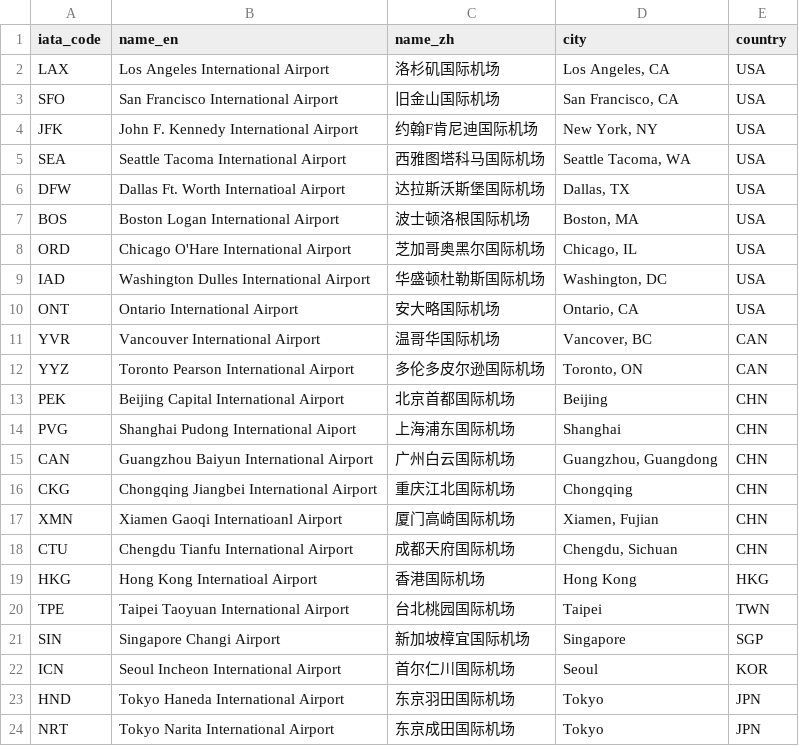
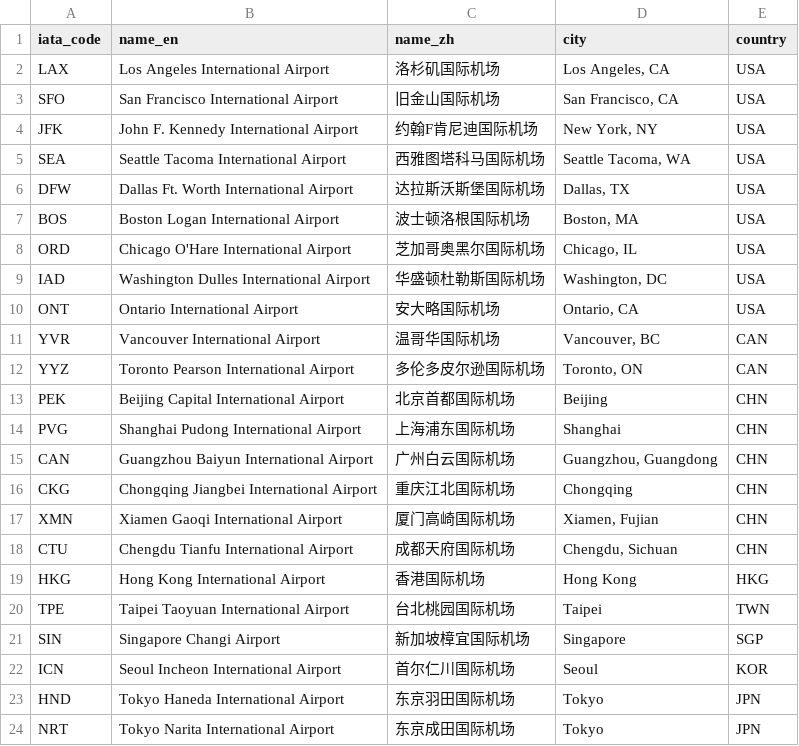
Before and after one commit to bobliboya/EastAsian-Flights-in-NA, a CSV file: src/data/airports.csv, drawn as a sheet.

```diff
--- a/src/data/airports.csv
+++ b/src/data/airports.csv
@@ -5,3 +5,3 @@ JFK,John F. Kennedy International Airport,约翰F肯尼迪国际机场,"New York
 SEA,Seattle Tacoma International Airport,西雅图塔科马国际机场,"Seattle Tacoma, WA",USA
-DFW,Dallas Ft. Worth Internatioal Airport,达拉斯沃斯堡国际机场,"Dallas, TX",USA
+DFW,Dallas Ft. Worth International Airport,达拉斯沃斯堡国际机场,"Dallas, TX",USA
 BOS,Boston Logan International Airport,波士顿洛根国际机场,"Boston, MA",USA
@@ -10,11 +10,11 @@ IAD,Washington Dulles International Airport,华盛顿杜勒斯国际机场,"Wash
 ONT,Ontario International Airport,安大略国际机场,"Ontario, CA",USA
-YVR,Vancouver International Airport,温哥华国际机场,"Vancover, BC",CAN
+YVR,Vancouver International Airport,温哥华国际机场,"Vancouver, BC",CAN
 YYZ,Toronto Pearson International Airport,多伦多皮尔逊国际机场,"Toronto, ON",CAN
 PEK,Beijing Capital International Airport,北京首都国际机场,Beijing,CHN
-PVG,Shanghai Pudong International Aiport,上海浦东国际机场,Shanghai,CHN
+PVG,Shanghai Pudong International Airport,上海浦东国际机场,Shanghai,CHN
 CAN,Guangzhou Baiyun International Airport,广州白云国际机场,"Guangzhou, Guangdong",CHN
 CKG,Chongqing Jiangbei International Airport,重庆江北国际机场,Chongqing,CHN
-XMN,Xiamen Gaoqi Internatioanl Airport,厦门高崎国际机场,"Xiamen, Fujian",CHN
+XMN,Xiamen Gaoqi International Airport,厦门高崎国际机场,"Xiamen, Fujian",CHN
 CTU,Chengdu Tianfu International Airport,成都天府国际机场,"Chengdu, Sichuan",CHN
-HKG,Hong Kong Internatioal Airport,香港国际机场,Hong Kong,HKG
+HKG,Hong Kong International Airport,香港国际机场,Hong Kong,HKG
 TPE,Taipei Taoyuan International Airport,台北桃园国际机场,Taipei,TWN
```
Also changed, not shown: src/data/airlines.csv.
